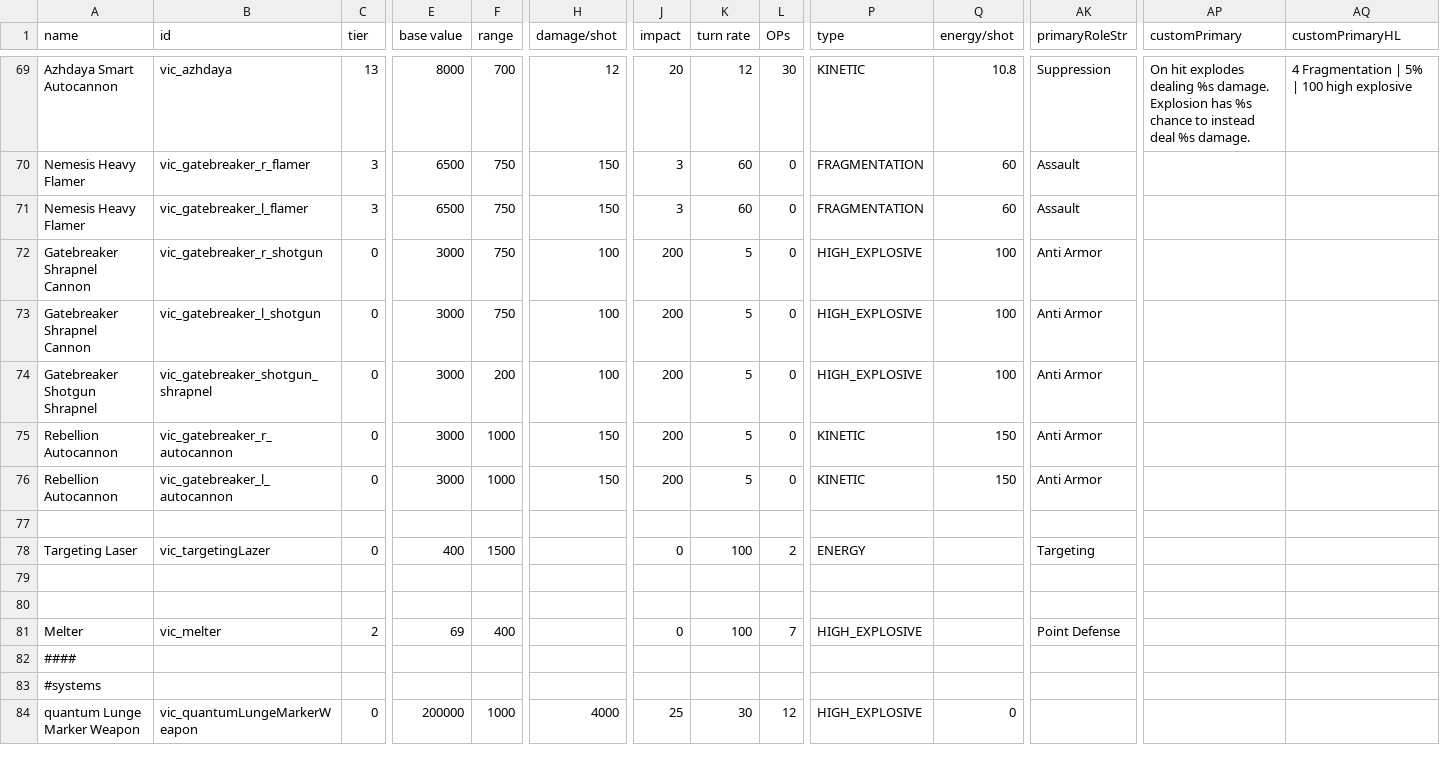
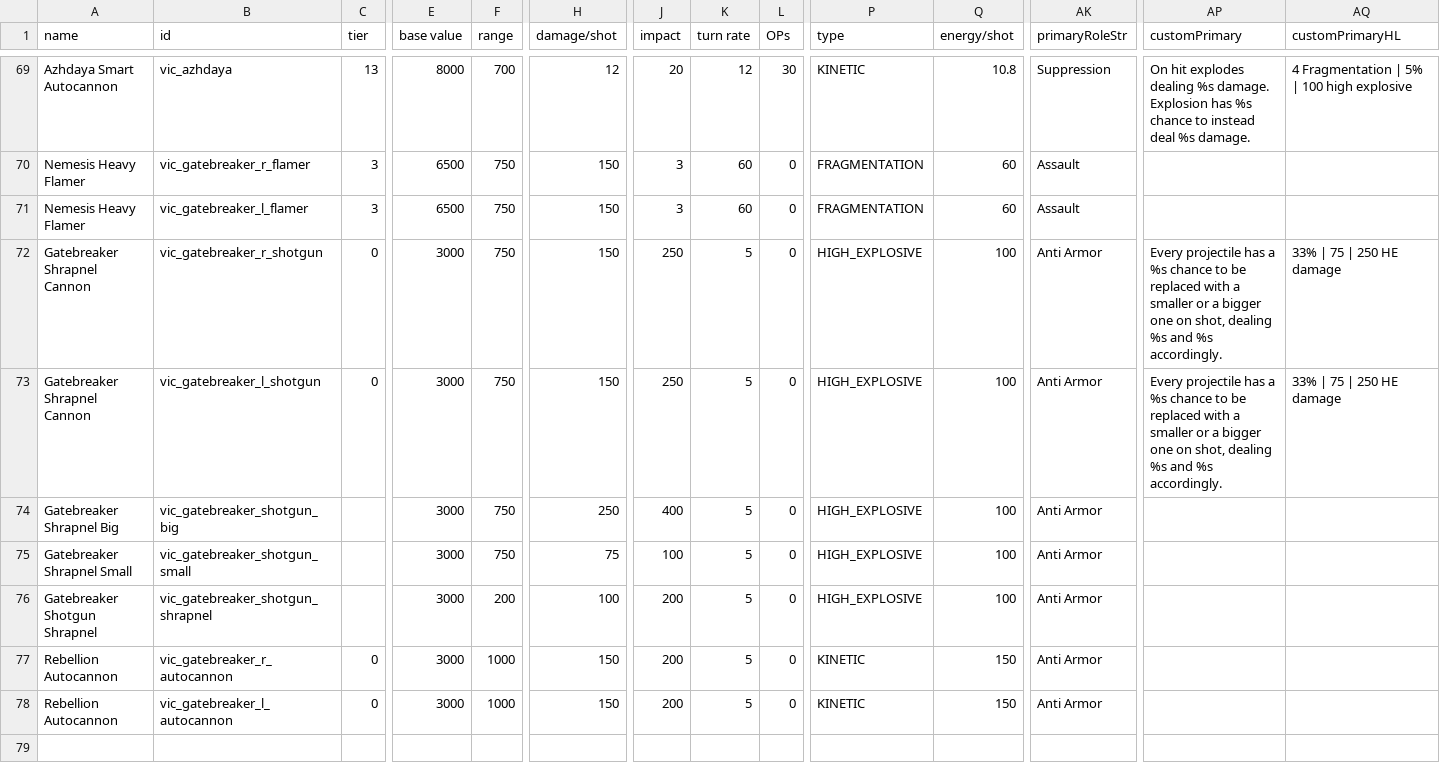
Before and after one commit to AstaratStarsector/VIC, a CSV file: VIC/data/weapons/weapon_data.csv, drawn as a sheet; only a part is shown, gaps mark what is left out; the shorter side is filled out with more unchanged rows; addresses are those after the commit; rows hold the shown columns only; the diff names each change by its address in the sheet, - before the commit and + after, or states it on an @@ line.

```diff
--- a/VIC/data/weapons/weapon_data.csv
+++ b/VIC/data/weapons/weapon_data.csv
-H72:H73 (damage/shot): 100
+H72:H73 (damage/shot): 150
-J72:J73 (impact): 200
+J72:J73 (impact): 250
-AP72:AP73 (customPrimary): (empty)
+AP72:AP73 (customPrimary): Every projectile has a %s chance to be replaced with a smaller or a bigger one on shot, dealing %s and %s accordingly.
-AQ72:AQ73 (customPrimaryHL): (empty)
+AQ72:AQ73 (customPrimaryHL): 33% | 75 | 250 HE damage
+row 74: Gatebreaker Shrapnel Big | vic_gatebreaker_shotgun_big |  | 3000 | 750 | 250 | 400 | 5 | 0 | HIGH_EXPLOSIVE | 100 | Anti Armor
+row 75: Gatebreaker Shrapnel Small | vic_gatebreaker_shotgun_small |  | 3000 | 750 | 75 | 100 | 5 | 0 | HIGH_EXPLOSIVE | 100 | Anti Armor
-C76 (tier): 0
+C76 (tier): (empty)
```
Also changed, not shown: VIC/data/lights/vic_light_data.csv, VIC/data/trails/trail_data.csv, 7 other files.
